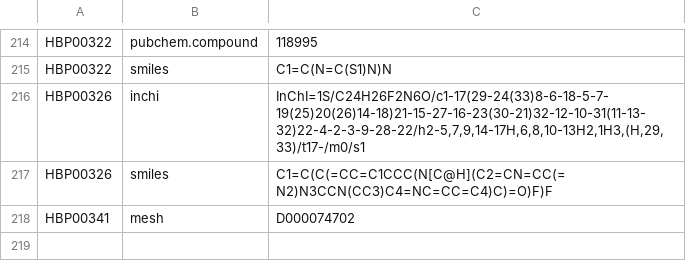
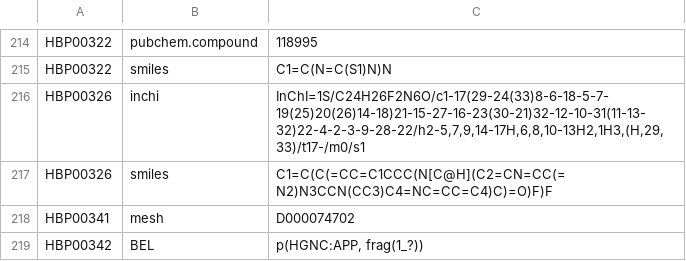
Before and after one commit to pharmacome/conso, a TSV file: xrefs.tsv, drawn as a sheet; only a part is shown, gaps mark what is left out.

Commit message:
Add xref for N-terminal fragment of APP
Co-Authored-By: Daniel Domingo-Fernández <ddomingof@users.noreply.github.com>

```diff
--- a/xrefs.tsv
+++ b/xrefs.tsv
@@ -218 +218,2 @@ HBP00326	smiles	C1=C(C(=CC=C1CCC(N[C@H](C2=CN=CC(=N2)N3CCN(CC3)C4=NC=CC=C4)C)=O)
 HBP00341	mesh	D000074702
+HBP00342	BEL	p(HGNC:APP, frag(1_?))
```
